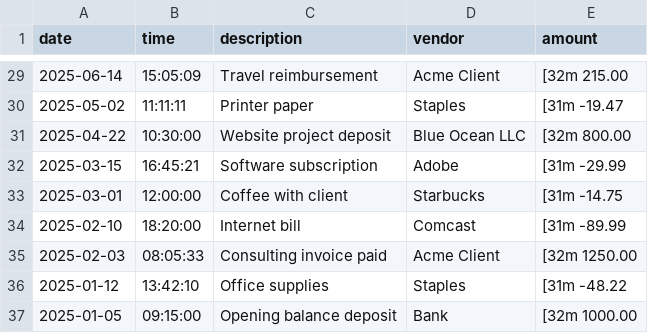
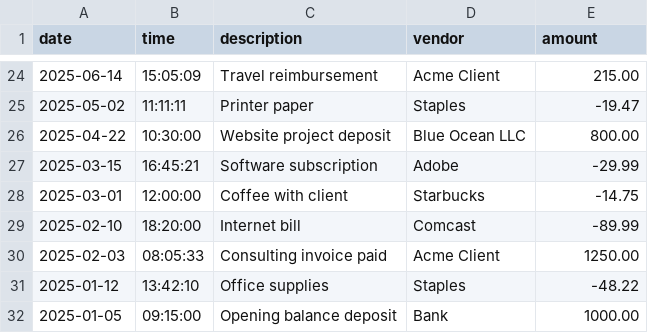
Before and after one commit to luicho1228/capstone-1, a CSV file: transactions.csv, drawn as a sheet; only a part is shown, gaps mark what is left out; addresses are those after the commit; the diff covers the shown part only; the diff names each change by its address in the sheet, - before the commit and + after, or states it on an @@ line.

```diff
--- a/transactions.csv
+++ b/transactions.csv
-E24 (amount): [32m 215.00
+E24 (amount): 215.00
-E25 (amount): [31m -19.47
+E25 (amount): -19.47
-E26 (amount): [32m 800.00
+E26 (amount): 800.00
-E27 (amount): [31m -29.99
+E27 (amount): -29.99
-E28 (amount): [31m -14.75
+E28 (amount): -14.75
-E29 (amount): [31m -89.99
+E29 (amount): -89.99
-E30 (amount): [32m 1250.00
+E30 (amount): 1250.00
-E31 (amount): [31m -48.22
+E31 (amount): -48.22
-E32 (amount): [32m 1000.00
+E32 (amount): 1000.00
```
Also changed, not shown: 1 added row, 6 removed rows and 21 edited cells elsewhere in this file, 11 other files.
